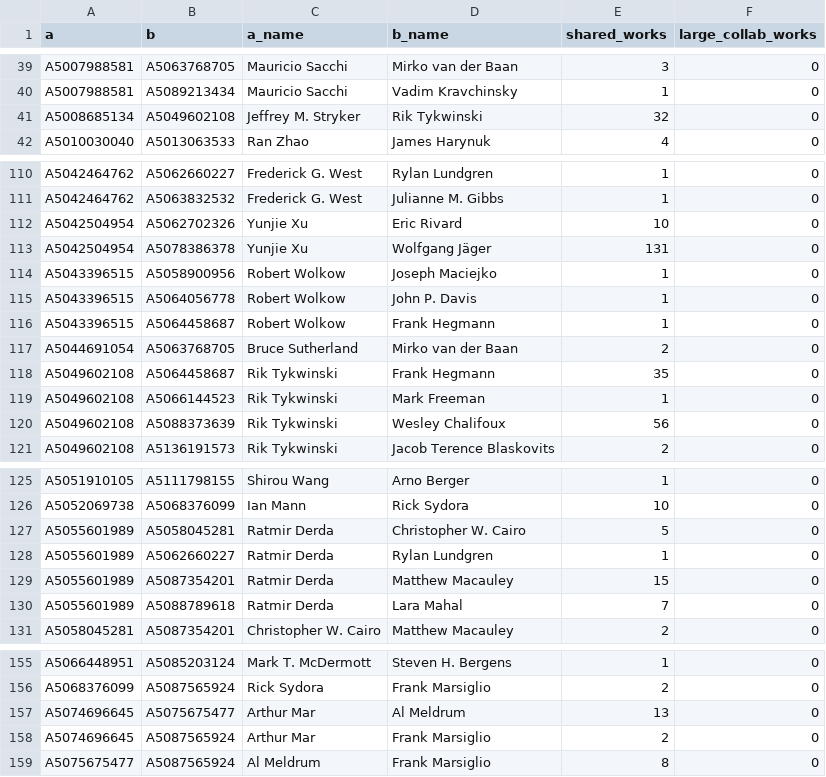
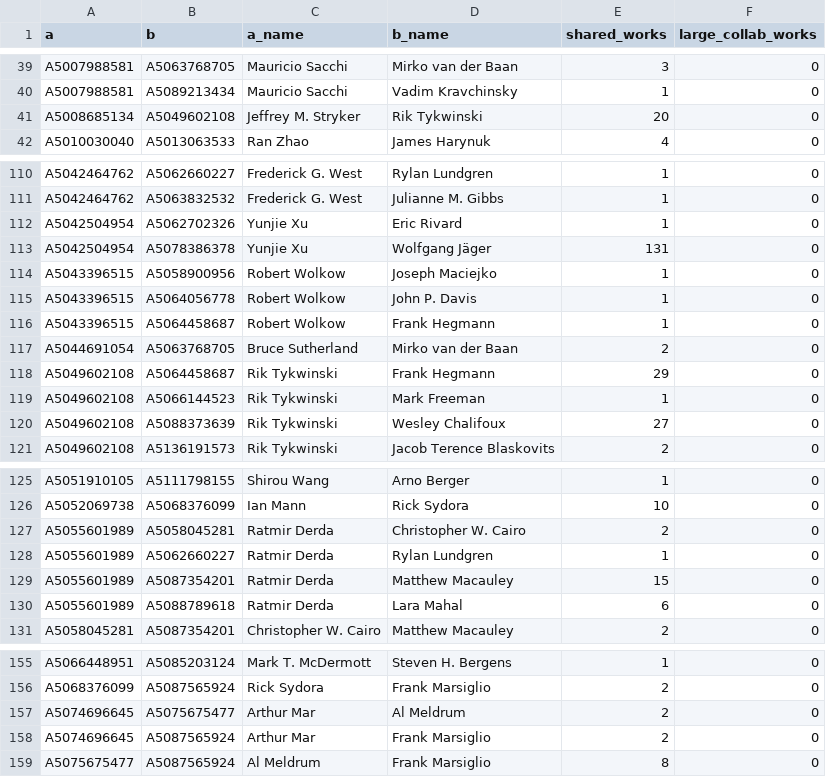
Before and after one commit to FelixJiashengFu/university-science-research-network, a CSV file: ualberta/data/processed/edges_coauthor.csv, drawn as a sheet; only a part is shown, gaps mark what is left out; the diff covers the shown part only.

```diff
--- a/ualberta/data/processed/edges_coauthor.csv
+++ b/ualberta/data/processed/edges_coauthor.csv
@@ -40,3 +40,3 @@ A5007988581,A5063768705,Mauricio Sacchi,Mirko van der Baan,3,0
 A5007988581,A5089213434,Mauricio Sacchi,Vadim Kravchinsky,1,0
-A5008685134,A5049602108,Jeffrey M. Stryker,Rik Tykwinski,32,0
+A5008685134,A5049602108,Jeffrey M. Stryker,Rik Tykwinski,20,0
 A5010030040,A5013063533,Ran Zhao,James Harynuk,4,0
@@ -111,3 +111,3 @@ A5042464762,A5062660227,Frederick G. West,Rylan Lundgren,1,0
 A5042464762,A5063832532,Frederick G. West,Julianne M. Gibbs,1,0
-A5042504954,A5062702326,Yunjie Xu,Eric Rivard,10,0
+A5042504954,A5062702326,Yunjie Xu,Eric Rivard,1,0
 A5042504954,A5078386378,Yunjie Xu,Wolfgang Jäger,131,0
@@ -117,5 +117,5 @@ A5043396515,A5064458687,Robert Wolkow,Frank Hegmann,1,0
 A5044691054,A5063768705,Bruce Sutherland,Mirko van der Baan,2,0
-A5049602108,A5064458687,Rik Tykwinski,Frank Hegmann,35,0
+A5049602108,A5064458687,Rik Tykwinski,Frank Hegmann,29,0
 A5049602108,A5066144523,Rik Tykwinski,Mark Freeman,1,0
-A5049602108,A5088373639,Rik Tykwinski,Wesley Chalifoux,56,0
+A5049602108,A5088373639,Rik Tykwinski,Wesley Chalifoux,27,0
 A5049602108,A5136191573,Rik Tykwinski,Jacob Terence Blaskovits,2,0
@@ -126,6 +126,6 @@ A5051910105,A5111798155,Shirou Wang,Arno Berger,1,0
 A5052069738,A5068376099,Ian Mann,Rick Sydora,10,0
-A5055601989,A5058045281,Ratmir Derda,Christopher W. Cairo,5,0
+A5055601989,A5058045281,Ratmir Derda,Christopher W. Cairo,2,0
 A5055601989,A5062660227,Ratmir Derda,Rylan Lundgren,1,0
 A5055601989,A5087354201,Ratmir Derda,Matthew Macauley,15,0
-A5055601989,A5088789618,Ratmir Derda,Lara Mahal,7,0
+A5055601989,A5088789618,Ratmir Derda,Lara Mahal,6,0
 A5058045281,A5087354201,Christopher W. Cairo,Matthew Macauley,2,0
@@ -156,3 +156,3 @@ A5066448951,A5085203124,Mark T. McDermott,Steven H. Bergens,1,0
 A5068376099,A5087565924,Rick Sydora,Frank Marsiglio,2,0
-A5074696645,A5075675477,Arthur Mar,Al Meldrum,13,0
+A5074696645,A5075675477,Arthur Mar,Al Meldrum,2,0
 A5074696645,A5087565924,Arthur Mar,Frank Marsiglio,2,0
```
Also changed, not shown: 21 edited cells elsewhere in this file, ualberta/data/processed/edges_similarity.csv, ualberta/data/processed/industry_links.csv, 31 other files.
